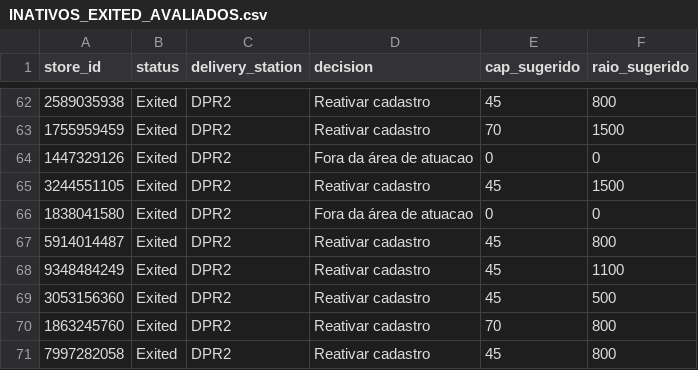
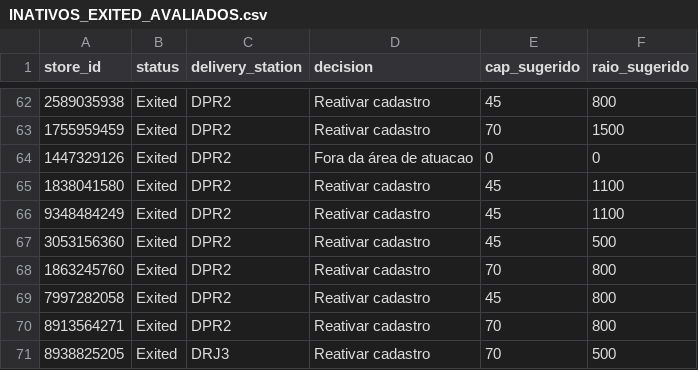
Before and after one commit to joaovidaamazonlog/atlas, a CSV file: data/INATIVOS_EXITED_AVALIADOS.csv, drawn as a sheet; only a part is shown, gaps mark what is left out; the shorter side is filled out with more unchanged rows.

```diff
--- a/data/INATIVOS_EXITED_AVALIADOS.csv
+++ b/data/INATIVOS_EXITED_AVALIADOS.csv
@@ -64,5 +64,3 @@ store_id,status,delivery_station,decision,cap_sugerido,raio_sugerido
 1447329126,Exited,DPR2,Fora da área de atuacao,0,0
-3244551105,Exited,DPR2,Reativar cadastro,45,1500
-1838041580,Exited,DPR2,Fora da área de atuacao,0,0
-5914014487,Exited,DPR2,Reativar cadastro,45,800
+1838041580,Exited,DPR2,Reativar cadastro,45,1100
 9348484249,Exited,DPR2,Reativar cadastro,45,1100
```
Also changed, not shown: 7 other files.
